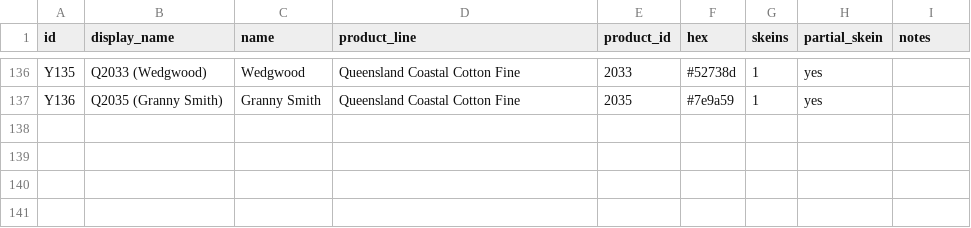
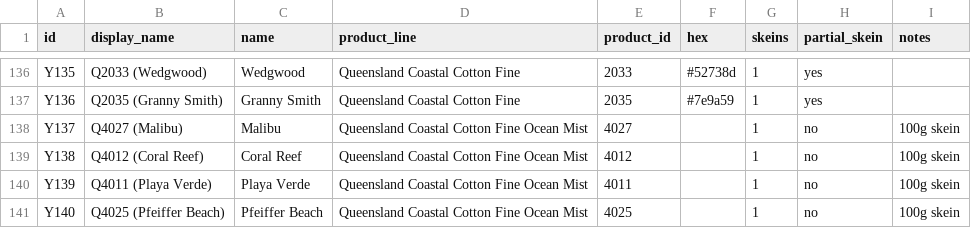
Before and after one commit to anhtr/grannydb, a CSV file: data/yarns.csv, drawn as a sheet; only a part is shown, gaps mark what is left out; the diff names each change by its address in the sheet, - before the commit and + after, or states it on an @@ line.

Commit message:
Update 4 yarns
- save yarns/Y138 — Colourway: Coral Reef, Product line: Queensland Coastal Cotton Fine Ocean Mist, Product ID: 4012, Skeins left: 1, Partial skein: no, Notes: 100g skein, Display name: Q4012 (Coral Reef)
- save yarns/Y137 — Display name: Q4027 (Malibu), Colourway: Malibu, Product line: Queensland Coastal Cotton Fine Ocean Mist, Product ID: 4027, Skeins left: 1, Partial skein: no, Notes: 100g skein
- save yarns/Y139 — Display name: Q4011 (Playa Verde), Colourway: Playa Verde, Product line: Queensland Coastal Cotton Fine Ocean Mist, Product ID: 4011, Partial skein: no, Skeins left: 1, Notes: 100g skein
- save yarns/Y140 — Display name: Q4025 (Pfeiffer Beach), Colourway: Pfeiffer Beach, Product line: Queensland Coastal Cotton Fine Ocean Mist, Product ID: 4025, Skeins left: 1, Partial skein: no, Notes: 100g skein

```diff
--- a/data/yarns.csv
+++ b/data/yarns.csv
+row 138: Y137 | Q4027 (Malibu) | Malibu | Queensland Coastal Cotton Fine Ocean Mist | 4027 |  | 1 | no | 100g skein
+row 139: Y138 | Q4012 (Coral Reef) | Coral Reef | Queensland Coastal Cotton Fine Ocean Mist | 4012 |  | 1 | no | 100g skein
+row 140: Y139 | Q4011 (Playa Verde) | Playa Verde | Queensland Coastal Cotton Fine Ocean Mist | 4011 |  | 1 | no | 100g skein
+row 141: Y140 | Q4025 (Pfeiffer Beach) | Pfeiffer Beach | Queensland Coastal Cotton Fine Ocean Mist | 4025 |  | 1 | no | 100g skein
```
